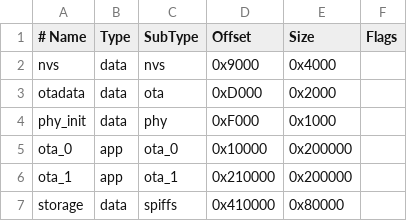
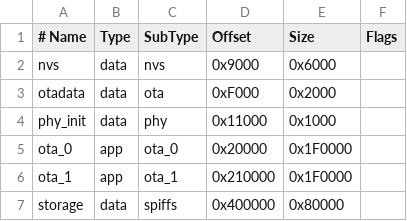
Before and after one commit to SirPangolin/boorker-watchdog, a CSV file: firmware/partitions.csv, drawn as a sheet.

```diff
--- a/firmware/partitions.csv
+++ b/firmware/partitions.csv
@@ -1,7 +1,7 @@
 # Name,   Type, SubType, Offset,  Size,    Flags
-nvs,      data, nvs,     0x9000,  0x4000,
-otadata,  data, ota,     0xD000,  0x2000,
-phy_init, data, phy,     0xF000,  0x1000,
-ota_0,    app,  ota_0,   0x10000, 0x200000,
-ota_1,    app,  ota_1,   0x210000,0x200000,
-storage,  data, spiffs,  0x410000,0x80000,
+nvs,      data, nvs,     0x9000,  0x6000,
+otadata,  data, ota,     0xF000,  0x2000,
+phy_init, data, phy,     0x11000, 0x1000,
+ota_0,    app,  ota_0,   0x20000, 0x1F0000,
+ota_1,    app,  ota_1,   0x210000,0x1F0000,
+storage,  data, spiffs,  0x400000,0x80000,
```
Also changed, not shown: 8 other files.
